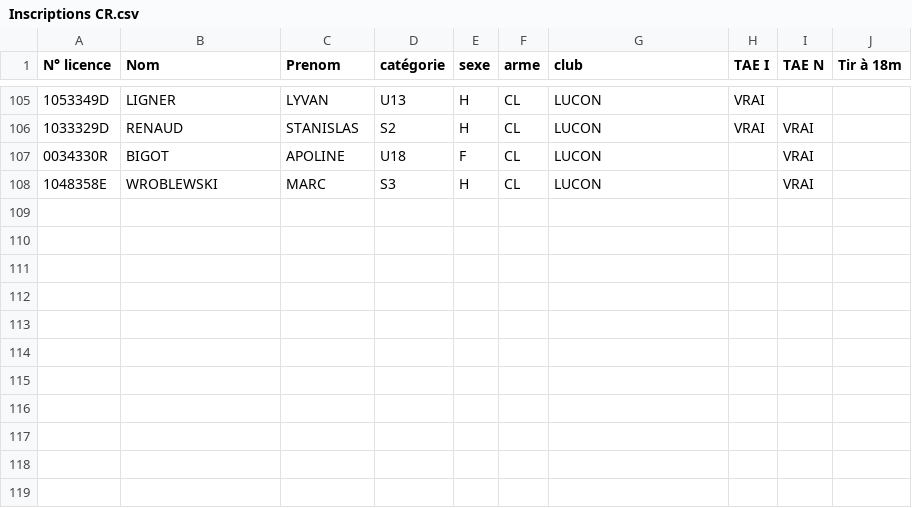
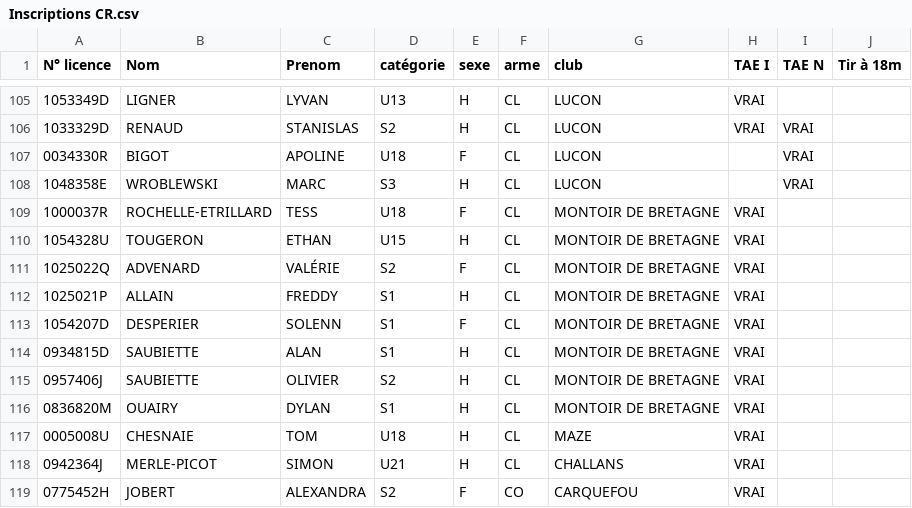
Before and after one commit to Comite-regional/classements-pays-de-la-Loire, a CSV file: Inscriptions CR.csv, drawn as a sheet; only a part is shown, gaps mark what is left out.

Commit message:
Add files via upload

```diff
--- a/Inscriptions CR.csv
+++ b/Inscriptions CR.csv
@@ -108 +108,12 @@ N° licence;Nom;Prenom;catégorie;sexe;arme;club;TAE I;TAE N;Tir à 18m
 1048358E;WROBLEWSKI;MARC;S3;H;CL;LUCON;;VRAI;
+1000037R;ROCHELLE-ETRILLARD;TESS;U18;F;CL;MONTOIR DE BRETAGNE;VRAI;;
+1054328U;TOUGERON;ETHAN;U15;H;CL;MONTOIR DE BRETAGNE;VRAI;;
+1025022Q;ADVENARD;VALÉRIE;S2;F;CL;MONTOIR DE BRETAGNE;VRAI;;
+1025021P;ALLAIN;FREDDY;S1;H;CL;MONTOIR DE BRETAGNE;VRAI;;
+1054207D;DESPERIER;SOLENN;S1;F;CL;MONTOIR DE BRETAGNE;VRAI;;
+0934815D;SAUBIETTE;ALAN;S1;H;CL;MONTOIR DE BRETAGNE;VRAI;;
+0957406J;SAUBIETTE;OLIVIER;S2;H;CL;MONTOIR DE BRETAGNE;VRAI;;
+0836820M;OUAIRY;DYLAN;S1;H;CL;MONTOIR DE BRETAGNE;VRAI;;
+0005008U;CHESNAIE;TOM;U18;H;CL;MAZE;VRAI;;
+0942364J;MERLE-PICOT;SIMON;U21;H;CL;CHALLANS;VRAI;;
+0775452H;JOBERT;ALEXANDRA;S2;F;CO;CARQUEFOU;VRAI;;
```
